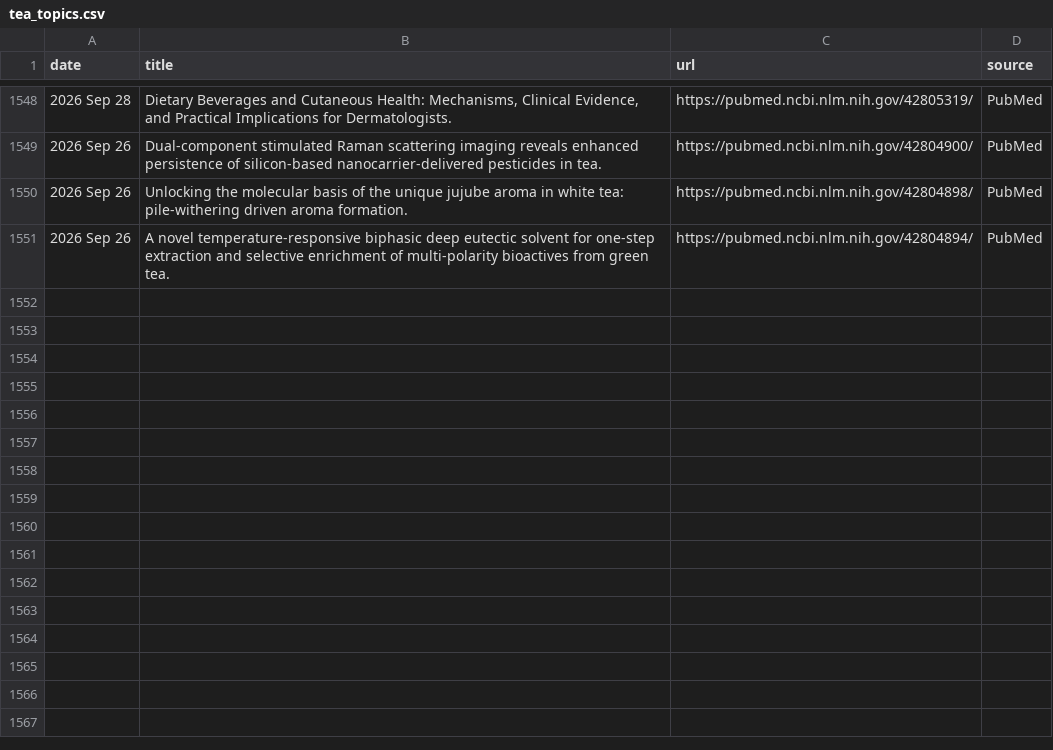
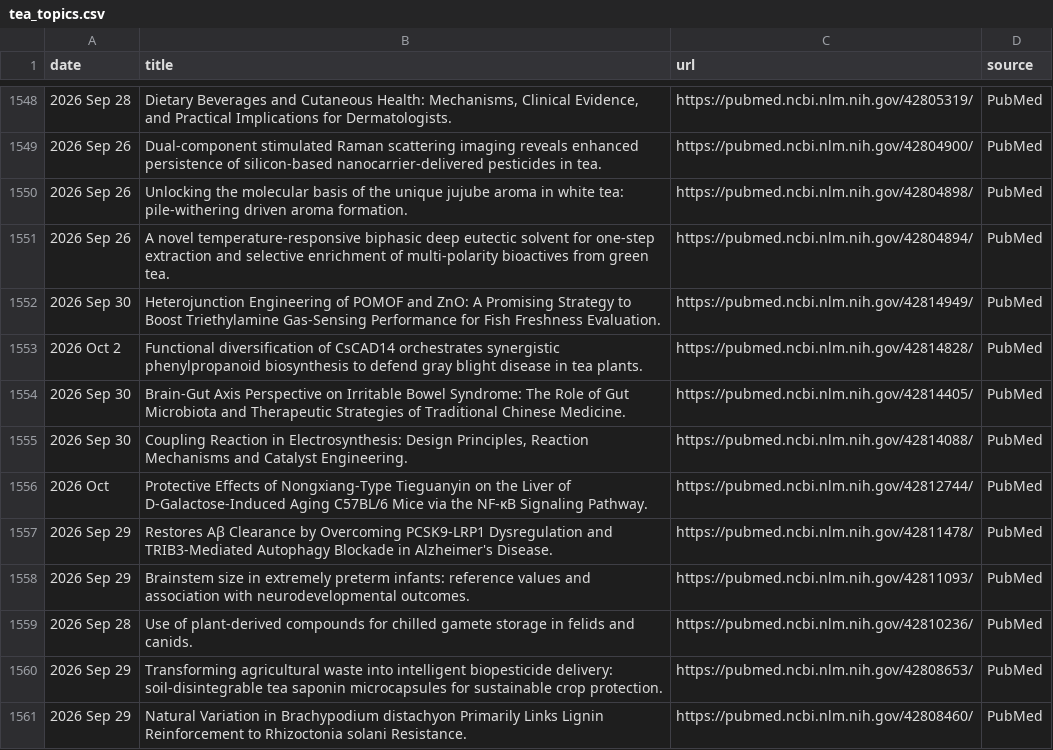
Before and after one commit to Coma4130/tea-scraper, a CSV file: tea_topics.csv, drawn as a sheet; only a part is shown, gaps mark what is left out; the diff names each change by its address in the sheet, - before the commit and + after, or states it on an @@ line.

```diff
--- a/tea_topics.csv
+++ b/tea_topics.csv
+row 1552: 2026 Sep 30 | Heterojunction Engineering of POMOF and ZnO: A Promising Strategy to Boost Triethylamine Gas-Sensing Performance for Fish Freshness Evaluation. | https://pubmed.ncbi.nlm.nih.gov/42814949/ | PubMed
+row 1553: 2026 Oct 2 | Functional diversification of CsCAD14 orchestrates synergistic phenylpropanoid biosynthesis to defend gray blight disease in tea plants. | https://pubmed.ncbi.nlm.nih.gov/42814828/ | PubMed
+row 1554: 2026 Sep 30 | Brain-Gut Axis Perspective on Irritable Bowel Syndrome: The Role of Gut Microbiota and Therapeutic Strategies of Traditional Chinese Medicine. | https://pubmed.ncbi.nlm.nih.gov/42814405/ | PubMed
+row 1555: 2026 Sep 30 | Coupling Reaction in Electrosynthesis: Design Principles, Reaction Mechanisms and Catalyst Engineering. | https://pubmed.ncbi.nlm.nih.gov/42814088/ | PubMed
+row 1556: 2026 Oct | Protective Effects of Nongxiang-Type Tieguanyin on the Liver of D-Galactose-Induced Aging C57BL/6 Mice via the NF-κB Signaling Pathway. | https://pubmed.ncbi.nlm.nih.gov/42812744/ | PubMed
+row 1557: 2026 Sep 29 | Restores Aβ Clearance by Overcoming PCSK9-LRP1 Dysregulation and TRIB3-Mediated Autophagy Blockade in Alzheimer's Disease. | https://pubmed.ncbi.nlm.nih.gov/42811478/ | PubMed
+row 1558: 2026 Sep 29 | Brainstem size in extremely preterm infants: reference values and association with neurodevelopmental outcomes. | https://pubmed.ncbi.nlm.nih.gov/42811093/ | PubMed
+row 1559: 2026 Sep 28 | Use of plant-derived compounds for chilled gamete storage in felids and canids. | https://pubmed.ncbi.nlm.nih.gov/42810236/ | PubMed
+row 1560: 2026 Sep 29 | Transforming agricultural waste into intelligent biopesticide delivery: soil-disintegrable tea saponin microcapsules for sustainable crop protection. | https://pubmed.ncbi.nlm.nih.gov/42808653/ | PubMed
+row 1561: 2026 Sep 29 | Natural Variation in Brachypodium distachyon Primarily Links Lignin Reinforcement to Rhizoctonia solani Resistance. | https://pubmed.ncbi.nlm.nih.gov/42808460/ | PubMed
```
